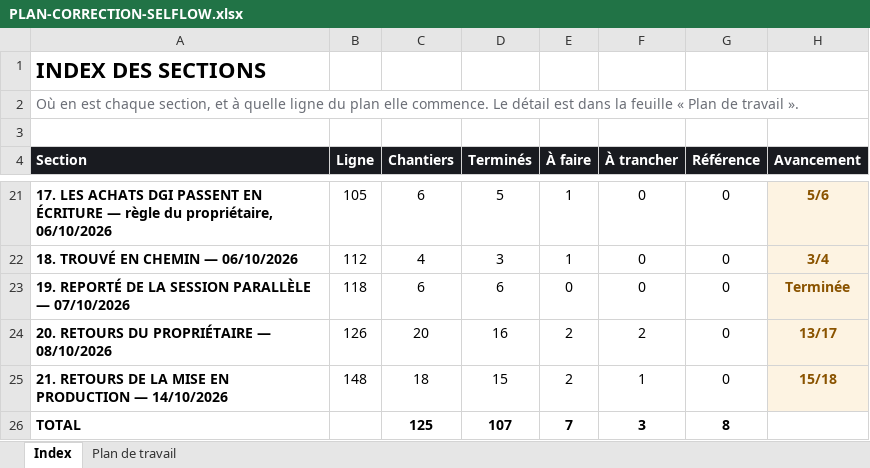
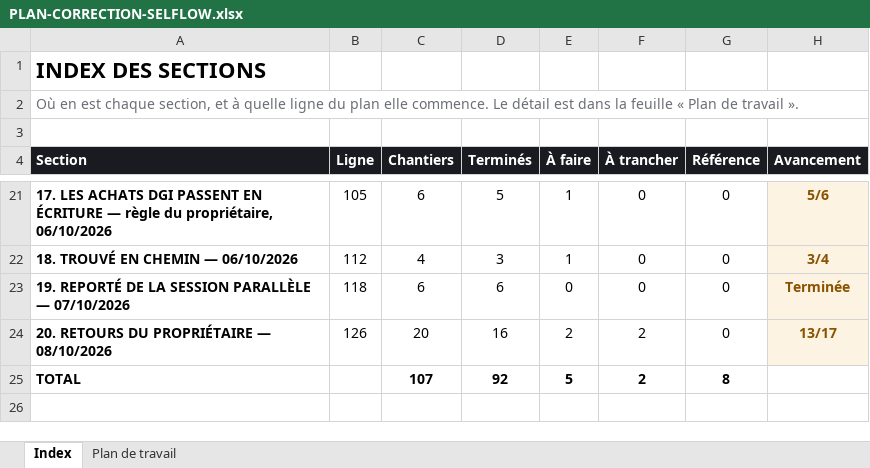
Before and after one commit to IT-dcknowing/Selflow, an Excel workbook: PLAN-CORRECTION-SELFLOW.xlsx, sheet Index, drawn as a sheet; only a part is shown, gaps mark what is left out; values as stored, in another font and other column widths than the file's, no borders; removed rows and columns are numbered as before the commit, all else as after; the diff names each change by its address in the sheet, - before the commit and + after, or states it on an @@ line.

```diff
--- a/PLAN-CORRECTION-SELFLOW.xlsx (sheet Index)
+++ b/PLAN-CORRECTION-SELFLOW.xlsx (sheet Index)
-row 25: 21. RETOURS DE LA MISE EN PRODUCTION — 14/10/2026 | 148 | 18 | 15 | 2 | 1 | 0 | 15/18
-C25 (Chantiers): 125
+C25 (Chantiers): 107
-D25 (Terminés): 107
+D25 (Terminés): 92
-E25 (À faire): 7
+E25 (À faire): 5
-F25 (À trancher): 3
+F25 (À trancher): 2
```
Also changed, not shown: sheet Plan de travail, 7 other files.
